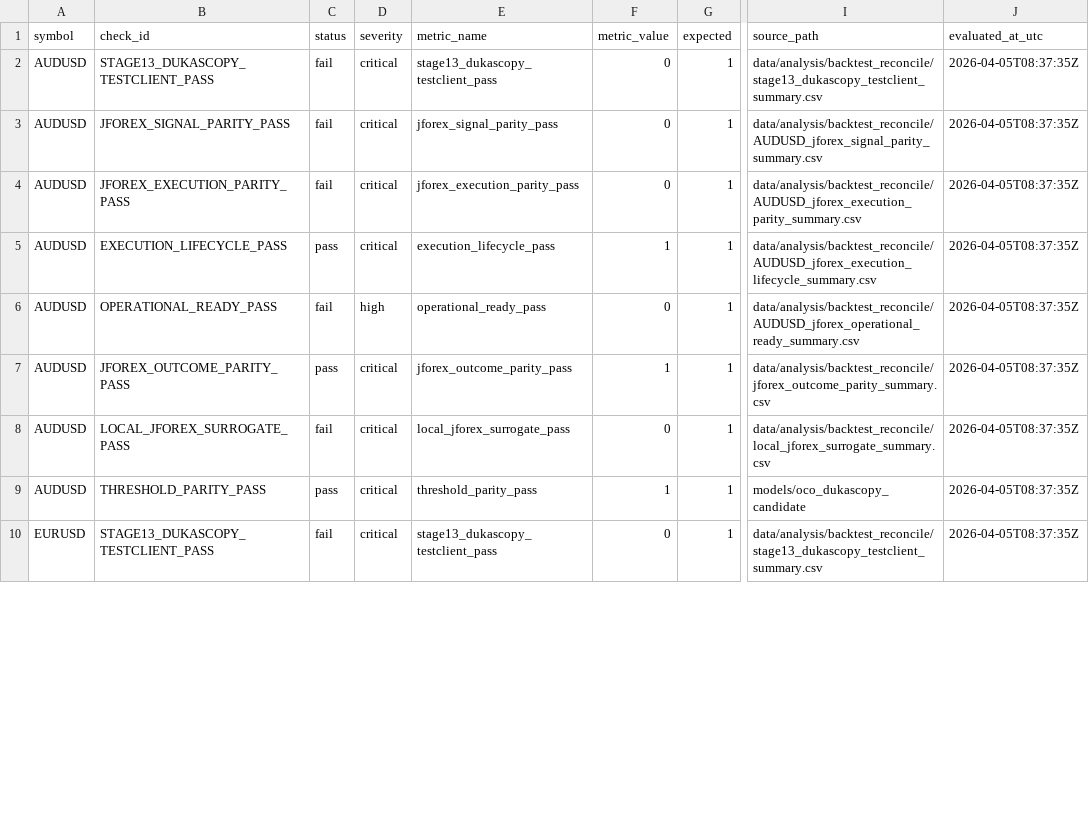
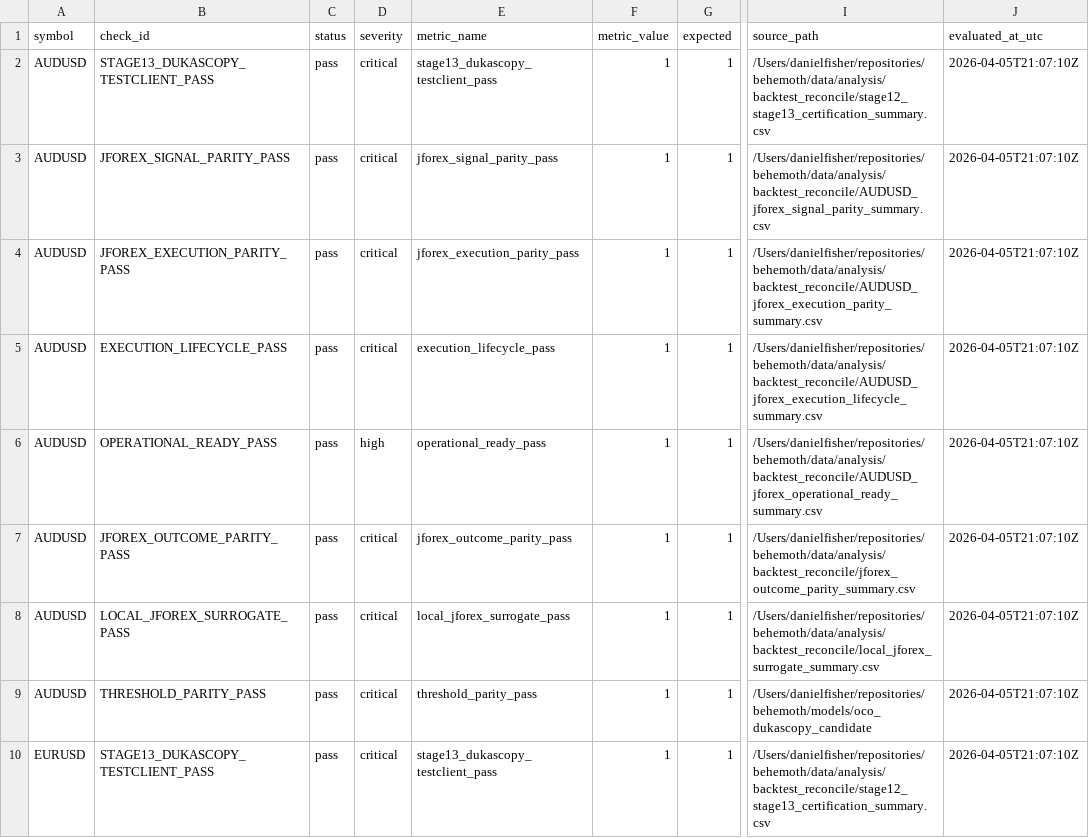
Before and after one commit to jbus84/behemoth, a CSV file: data/analysis/backtest_reconcile/stage14_jforex_runtime_certification_checks.csv, drawn as a sheet; only a part is shown, gaps mark what is left out; the diff covers the shown part only; the diff names each change by its address in the sheet, - before the commit and + after, or states it on an @@ line.

Commit message:
fix: repair stage14 pre-monday certification contract (#28)
* docs: add stage14 pre-monday repair spec

* docs: add stage14 pre-monday repair plan

* fix: align stage14 certification and go-decision semantics

* fix: harden stage14 prerequisite semantics

* test: cover stage14 prerequisite text

* docs: align stage14 authority page with pass/no_go semantics

* docs: tighten stage14 authority semantics

* fix: point stage14 at normalized stage13 summary

* docs: regenerate stage14 certification surfaces

---------

Co-authored-by: Daniel Fisher <danielfisher@192.168.1.172>

```diff
--- a/data/analysis/backtest_reconcile/stage14_jforex_runtime_certification_checks.csv
+++ b/data/analysis/backtest_reconcile/stage14_jforex_runtime_certification_checks.csv
-C2:C4 (status): fail
+C2:C4 (status): pass
-F2:F4 (metric_value): 0
+F2:F4 (metric_value): 1
-I2 (source_path): data/analysis/backtest_reconcile/stage13_dukascopy_testclient_summary.csv
+I2 (source_path): /Users/danielfisher/repositories/behemoth/data/analysis/backtest_reconcile/stage12_stage13_certification_summary.csv
-J2:J10 (evaluated_at_utc): 2026-04-05T08:37:35Z
+J2:J10 (evaluated_at_utc): 2026-04-05T21:07:10Z
-I3 (source_path): data/analysis/backtest_reconcile/AUDUSD_jforex_signal_parity_summary.csv
+I3 (source_path): /Users/danielfisher/repositories/behemoth/data/analysis/backtest_reconcile/AUDUSD_jforex_signal_parity_summary.csv
-I4 (source_path): data/analysis/backtest_reconcile/AUDUSD_jforex_execution_parity_summary.csv
+I4 (source_path): /Users/danielfisher/repositories/behemoth/data/analysis/backtest_reconcile/AUDUSD_jforex_execution_parity_summary.csv
-I5 (source_path): data/analysis/backtest_reconcile/AUDUSD_jforex_execution_lifecycle_summary.csv
+I5 (source_path): /Users/danielfisher/repositories/behemoth/data/analysis/backtest_reconcile/AUDUSD_jforex_execution_lifecycle_summary.csv
-C6 (status): fail
+C6 (status): pass
-F6 (metric_value): 0
+F6 (metric_value): 1
-I6 (source_path): data/analysis/backtest_reconcile/AUDUSD_jforex_operational_ready_summary.csv
+I6 (source_path): /Users/danielfisher/repositories/behemoth/data/analysis/backtest_reconcile/AUDUSD_jforex_operational_ready_summary.csv
-I7 (source_path): data/analysis/backtest_reconcile/jforex_outcome_parity_summary.csv
+I7 (source_path): /Users/danielfisher/repositories/behemoth/data/analysis/backtest_reconcile/jforex_outcome_parity_summary.csv
-C8 (status): fail
+C8 (status): pass
-F8 (metric_value): 0
+F8 (metric_value): 1
-I8 (source_path): data/analysis/backtest_reconcile/local_jforex_surrogate_summary.csv
+I8 (source_path): /Users/danielfisher/repositories/behemoth/data/analysis/backtest_reconcile/local_jforex_surrogate_summary.csv
-I9 (source_path): models/oco_dukascopy_candidate
+I9 (source_path): /Users/danielfisher/repositories/behemoth/models/oco_dukascopy_candidate
-C10 (status): fail
+C10 (status): pass
-F10 (metric_value): 0
+F10 (metric_value): 1
-I10 (source_path): data/analysis/backtest_reconcile/stage13_dukascopy_testclient_summary.csv
+I10 (source_path): /Users/danielfisher/repositories/behemoth/data/analysis/backtest_reconcile/stage12_stage13_certification_summary.csv
```
Also changed, not shown: 122 edited cells elsewhere in this file, data/analysis/backtest_reconcile/stage14_jforex_runtime_certification_summary.csv, 8 other files.
